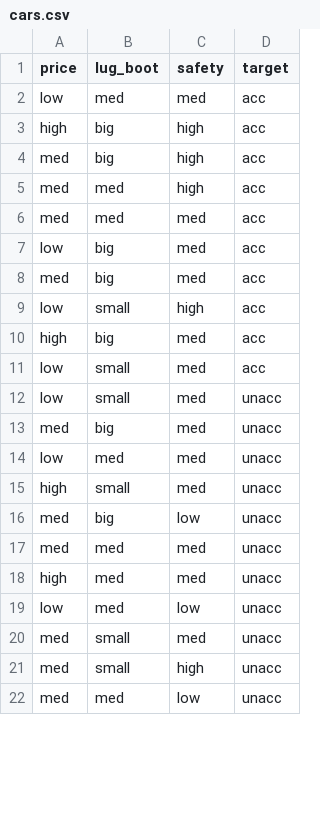
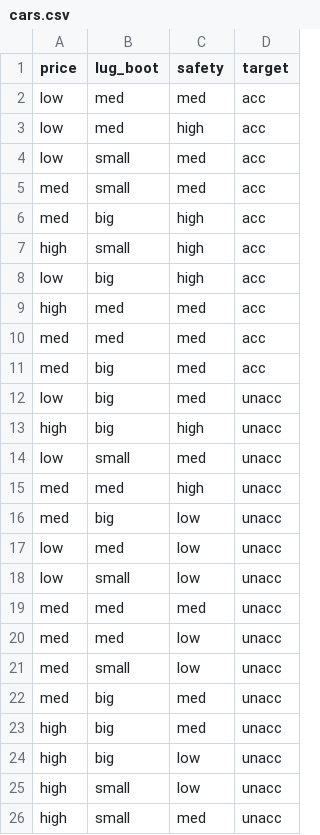
Before and after one commit to azhow/Machine_Learning, a CSV file: NaiveBayes/cars.csv, drawn as a sheet; only a part is shown; the diff covers the shown part only.

```diff
--- a/NaiveBayes/cars.csv
+++ b/NaiveBayes/cars.csv
@@ -2,21 +2,25 @@
 low,med,med,acc
-high,big,high,acc
+low,med,high,acc
+low,small,med,acc
+med,small,med,acc
 med,big,high,acc
-med,med,high,acc
+high,small,high,acc
+low,big,high,acc
+high,med,med,acc
 med,med,med,acc
-low,big,med,acc
 med,big,med,acc
-low,small,high,acc
-high,big,med,acc
-low,small,med,acc
+low,big,med,unacc
+high,big,high,unacc
 low,small,med,unacc
+med,med,high,unacc
+med,big,low,unacc
+low,med,low,unacc
+low,small,low,unacc
+med,med,med,unacc
+med,med,low,unacc
+med,small,low,unacc
 med,big,med,unacc
-low,med,med,unacc
+high,big,med,unacc
+high,big,low,unacc
+high,small,low,unacc
 high,small,med,unacc
-med,big,low,unacc
-med,med,med,unacc
-high,med,med,unacc
-low,med,low,unacc
-med,small,med,unacc
-med,small,high,unacc
-med,med,low,unacc
```
Also changed, not shown: 4 removed rows elsewhere in this file.
